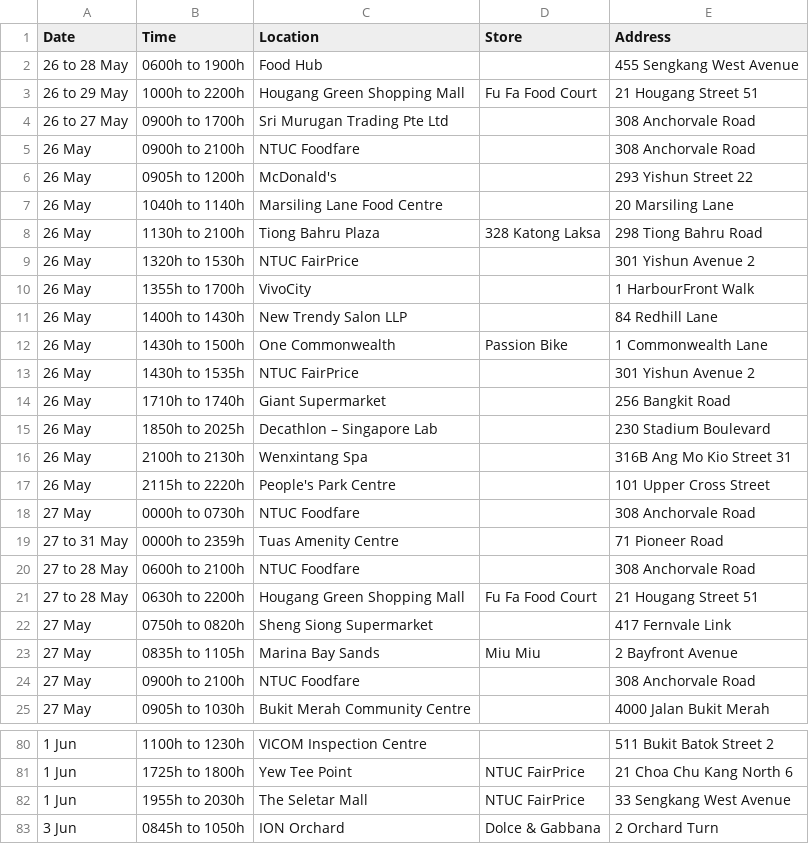
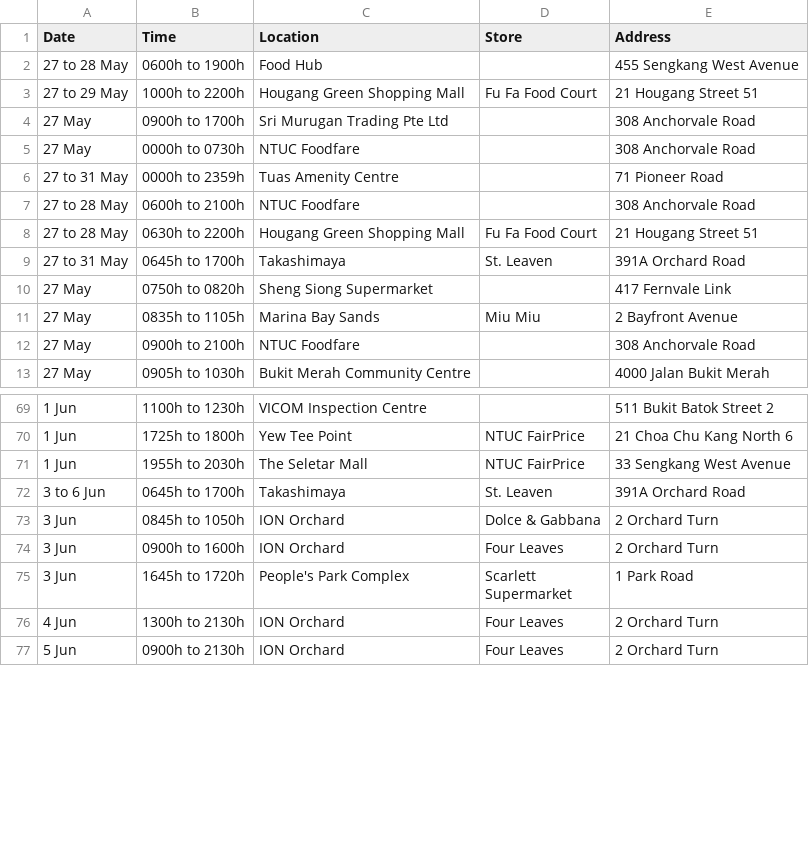
Before and after one commit to nicolenwd/wheregotcovid, a CSV file: data/visit_data_clean.csv, drawn as a sheet; only a part is shown, gaps mark what is left out; the shorter side is filled out with more unchanged rows; the diff covers the shown part only.

```diff
--- a/data/visit_data_clean.csv
+++ b/data/visit_data_clean.csv
@@ -1,18 +1,5 @@
 Date,Time,Location,Store,Address
-26 to 28 May,0600h to 1900h,Food Hub,,455 Sengkang West Avenue
-26 to 29 May,1000h to 2200h,Hougang Green Shopping Mall,Fu Fa Food Court,21 Hougang Street 51
-26 to 27 May,0900h to 1700h,Sri Murugan Trading Pte Ltd,,308 Anchorvale Road
-26 May,0900h to 2100h,NTUC Foodfare,,308 Anchorvale Road
-26 May,0905h to 1200h,McDonald's,,293 Yishun Street 22
-26 May,1040h to 1140h,Marsiling Lane Food Centre,,20 Marsiling Lane
-26 May,1130h to 2100h,Tiong Bahru Plaza,328 Katong Laksa,298 Tiong Bahru Road
-26 May,1320h to 1530h,NTUC FairPrice,,301 Yishun Avenue 2
-26 May,1355h to 1700h,VivoCity,,1 HarbourFront Walk
-26 May,1400h to 1430h,New Trendy Salon LLP,,84 Redhill Lane
-26 May,1430h to 1500h,One Commonwealth,Passion Bike,1 Commonwealth Lane
-26 May,1430h to 1535h,NTUC FairPrice,,301 Yishun Avenue 2
-26 May,1710h to 1740h,Giant Supermarket,,256 Bangkit Road
-26 May,1850h to 2025h,Decathlon – Singapore Lab,,230 Stadium Boulevard
-26 May,2100h to 2130h,Wenxintang Spa,,316B Ang Mo Kio Street 31
-26 May,2115h to 2220h,People's Park Centre,,101 Upper Cross Street
+27 to 28 May,0600h to 1900h,Food Hub,,455 Sengkang West Avenue
+27 to 29 May,1000h to 2200h,Hougang Green Shopping Mall,Fu Fa Food Court,21 Hougang Street 51
+27 May,0900h to 1700h,Sri Murugan Trading Pte Ltd,,308 Anchorvale Road
 27 May,0000h to 0730h,NTUC Foodfare,,308 Anchorvale Road
@@ -21,2 +8,3 @@ Date,Time,Location,Store,Address
 27 to 28 May,0630h to 2200h,Hougang Green Shopping Mall,Fu Fa Food Court,21 Hougang Street 51
+27 to 31 May,0645h to 1700h,Takashimaya,St. Leaven,391A Orchard Road
 27 May,0750h to 0820h,Sheng Siong Supermarket,,417 Fernvale Link
@@ -82,2 +71,3 @@ Date,Time,Location,Store,Address
 1 Jun,1955h to 2030h,The Seletar Mall,NTUC FairPrice,33 Sengkang West Avenue
+3 to 6 Jun,0645h to 1700h,Takashimaya,St. Leaven,391A Orchard Road
 3 Jun,0845h to 1050h,ION Orchard,Dolce & Gabbana,2 Orchard Turn
```
Also changed, not shown: 2 added rows elsewhere in this file, data/visit_data_coords.csv, data/visit_data_raw.csv, 3 other files.
